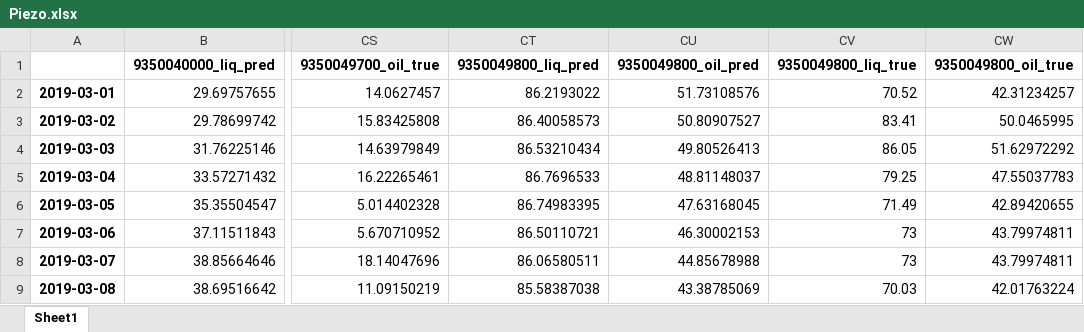
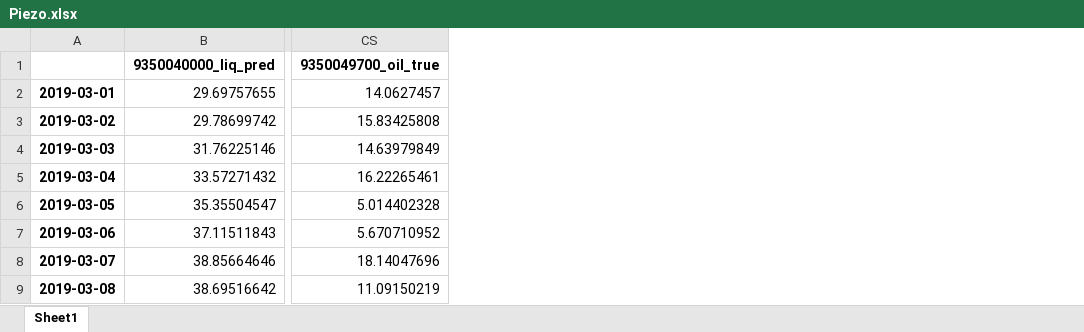
Before and after one commit to m0squit/statistics_explorer, an Excel workbook: input_data/valyntoyskoe/Piezo.xlsx, sheet Sheet1, drawn as a sheet; only a part is shown, gaps mark what is left out; values as stored, in another font and other column widths than the file's, no borders; the diff names each change by its address in the sheet, - before the commit and + after, or states it on an @@ line.

```diff
--- a/input_data/valyntoyskoe/Piezo.xlsx (sheet Sheet1)
+++ b/input_data/valyntoyskoe/Piezo.xlsx (sheet Sheet1)
-column CT (9350049800_liq_pred), rows 2-9: 86.2193022 | 86.40058573 | 86.53210434 | 86.7696533 | 86.74983395 | 86.50110721 | 86.06580511 | 85.58387038
-column CU (9350049800_oil_pred), rows 2-9: 51.73108576 | 50.80907527 | 49.80526413 | 48.81148037 | 47.63168045 | 46.30002153 | 44.85678988 | 43.38785069
-column CV (9350049800_liq_true), rows 2-9: 70.52 | 83.41 | 86.05 | 79.25 | 71.49 | 73 | 73 | 70.03
-column CW (9350049800_oil_true), rows 2-9: 42.31234257 | 50.0465995 | 51.62972292 | 47.55037783 | 42.89420655 | 43.79974811 | 43.79974811 | 42.01763224
```
Also changed, not shown: 1 other file.
